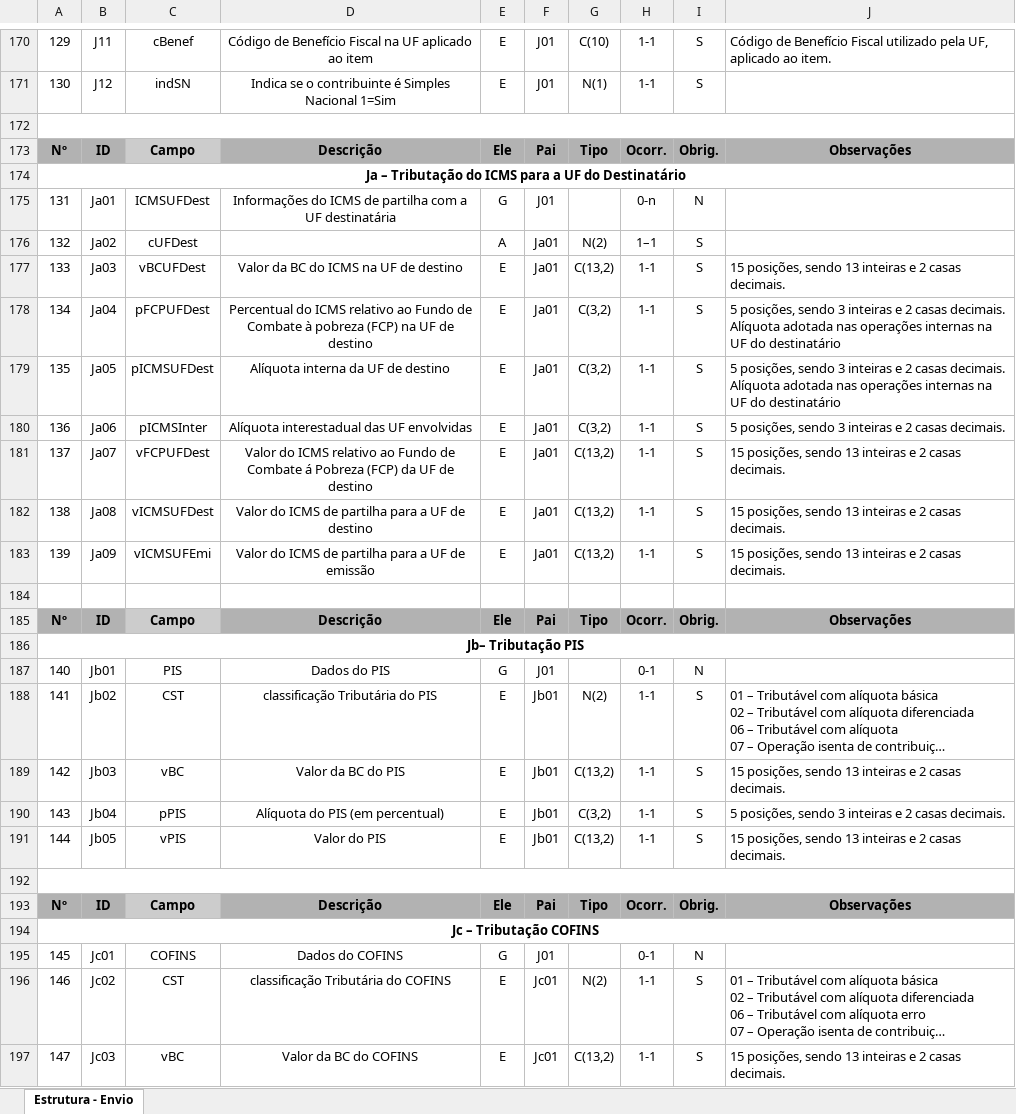
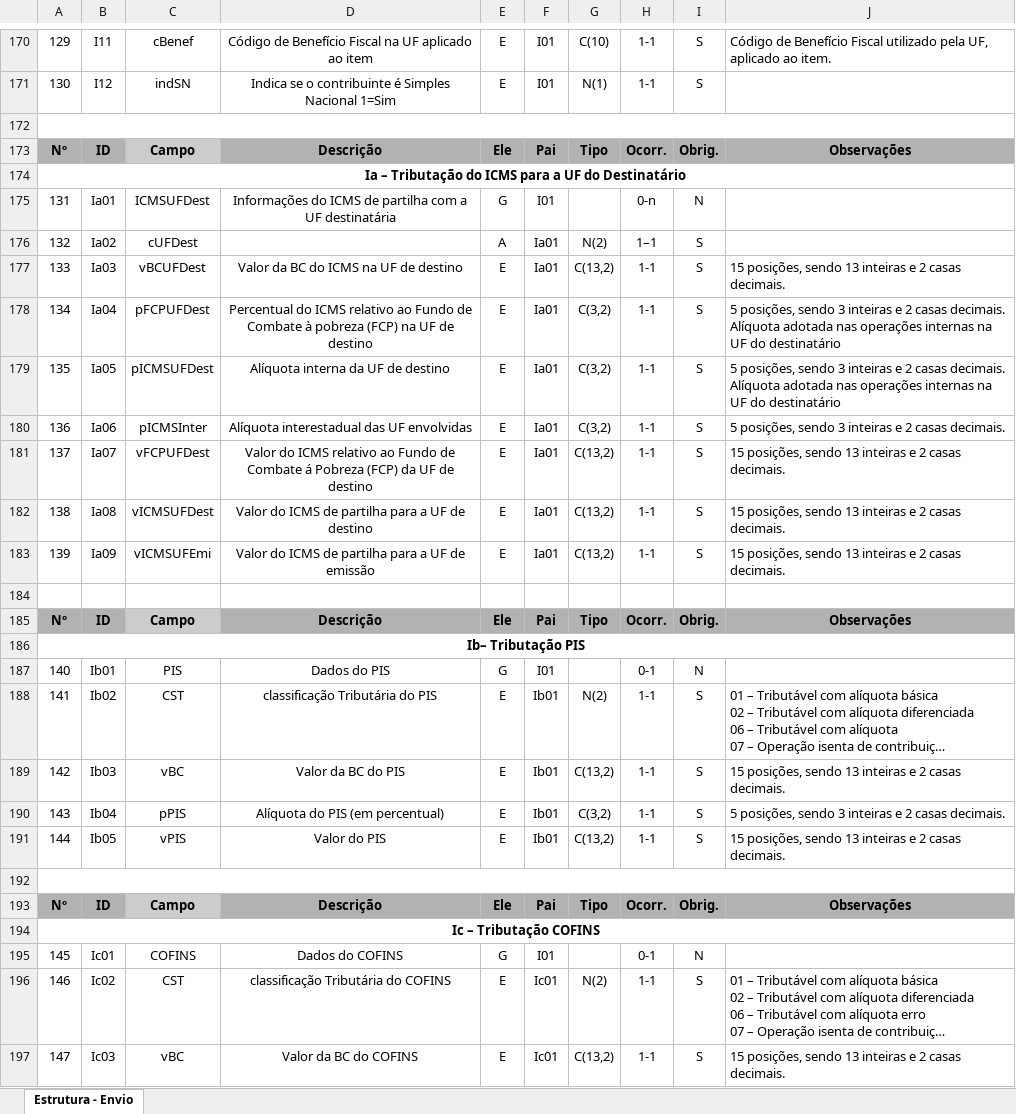
Before and after one commit to migrate-company/integracao-InvoiCy-BR, an Excel workbook: Layout Integração - Reforma Tributária/Layout NFCom Reforma Tributária.xlsx, sheet Estrutura - Envio, drawn as a sheet; only a part is shown, gaps mark what is left out; long unchanged cells end in …; values as stored, in another font and other column widths than the file's, no borders; charts and pictures not drawn; the diff covers the shown part only; the diff names each change by its address in the sheet, - before the commit and + after, or states it on an @@ line.

```diff
--- a/Layout Integração - Reforma Tributária/Layout NFCom Reforma Tributária.xlsx (sheet Estrutura - Envio)
+++ b/Layout Integração - Reforma Tributária/Layout NFCom Reforma Tributária.xlsx (sheet Estrutura - Envio)
-B170: J11
+B170: I11
-F170:F171: J01
+F170:F171: I01
-B171: J12
+B171: I12
-A174: Ja – Tributação…
+A174: Ia – Tributação…
-B175: Ja01
+B175: Ia01
-F175: J01
+F175: I01
-B176: Ja02
+B176: Ia02
-F176:F183: Ja01
+F176:F183: Ia01
-B177: Ja03
+B177: Ia03
-B178: Ja04
+B178: Ia04
-B179: Ja05
+B179: Ia05
-B180: Ja06
+B180: Ia06
-B181: Ja07
+B181: Ia07
-B182: Ja08
+B182: Ia08
-B183: Ja09
+B183: Ia09
-A186: Jb– Tributação PIS
+A186: Ib– Tributação PIS
-B187: Jb01
+B187: Ib01
-F187: J01
+F187: I01
-B188: Jb02
+B188: Ib02
-F188:F191: Jb01
+F188:F191: Ib01
-B189: Jb03
+B189: Ib03
-B190: Jb04
+B190: Ib04
-B191: Jb05
+B191: Ib05
-A194: Jc – Tributação COFINS
+A194: Ic – Tributação COFINS
-B195: Jc01
+B195: Ic01
-F195: J01
+F195: I01
-B196: Jc02
+B196: Ic02
-F196:F197: Jc01
+F196:F197: Ic01
-B197: Jc03
+B197: Ic03
```
Also changed, not shown: 474 edited cells and cell formats elsewhere in this sheet, hidden cells.
